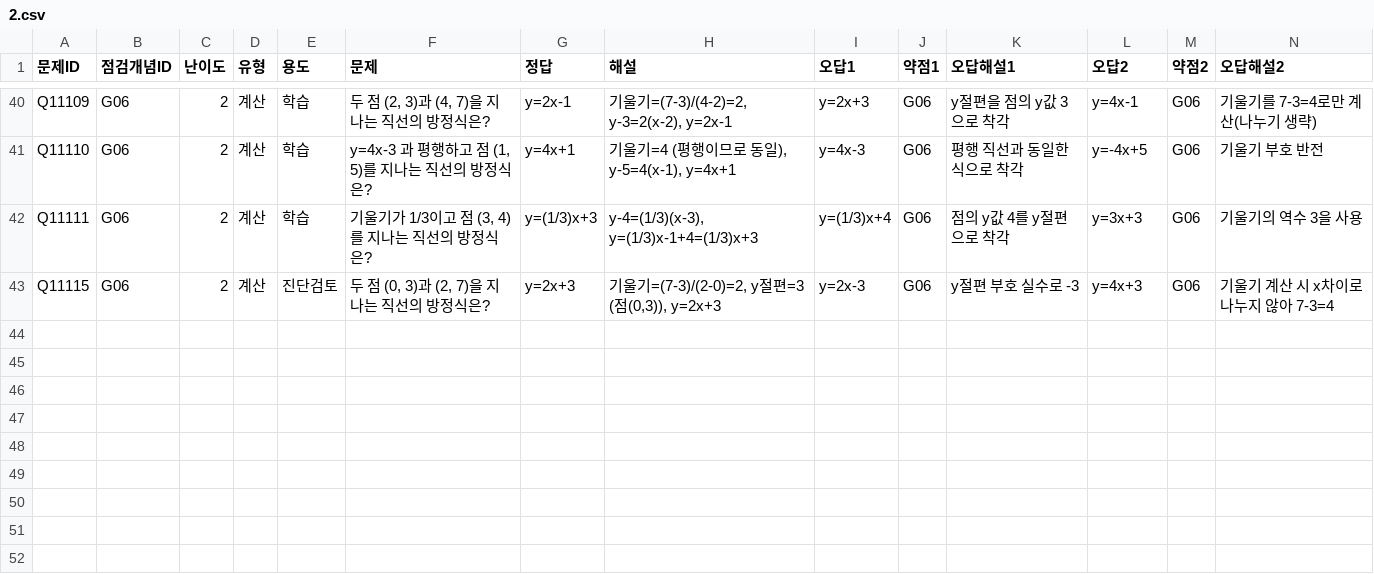
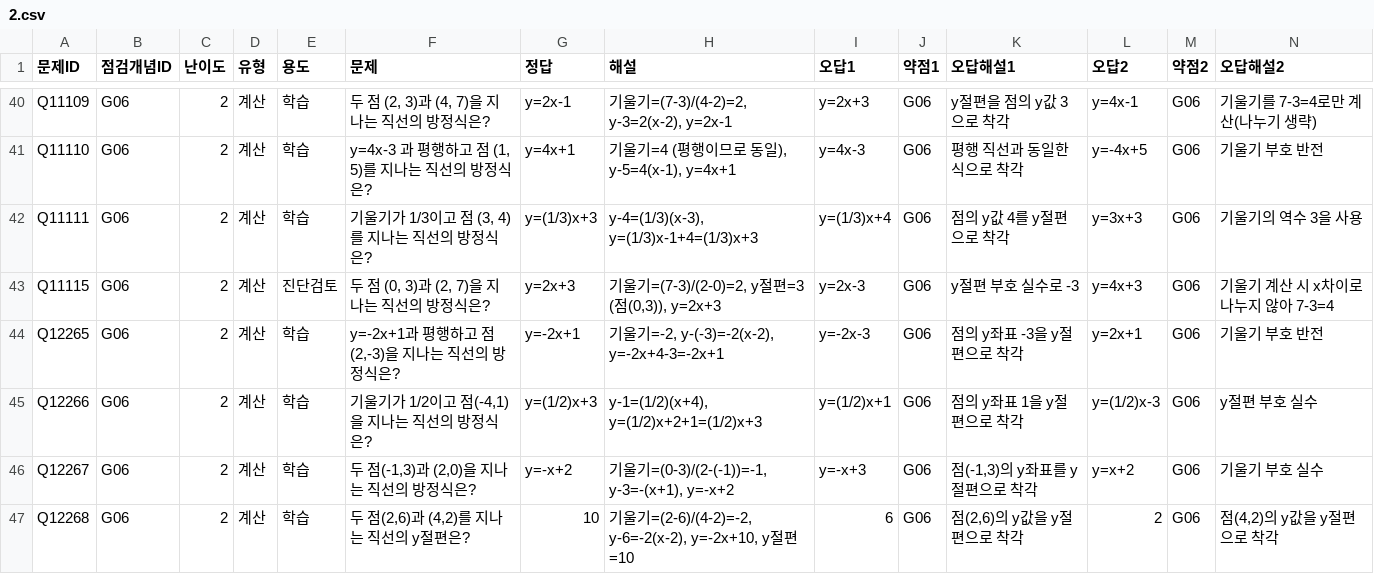
Before and after one commit to wataryu00-boop/math-diagnostic, a CSV file: problems/G06/2.csv, drawn as a sheet; only a part is shown, gaps mark what is left out; rows hold the shown columns only; the diff names each change by its address in the sheet, - before the commit and + after, or states it on an @@ line.

```diff
--- a/problems/G06/2.csv
+++ b/problems/G06/2.csv
+row 44: Q12265 | G06 | 2 | 계산 | 학습 | y=-2x+1과 평행하고 점(2,-3)을 지나는 직선의 방정식은? | y=-2x+1 | 기울기=-2, y-(-3)=-2(x-2), y=-2x+4-3=-2x+1 | y=-2x-3 | G06 | 점의 y좌표 -3을 y절편으로 착각 | y=2x+1 | G06 | 기울기 부호 반전
+row 45: Q12266 | G06 | 2 | 계산 | 학습 | 기울기가 1/2이고 점(-4,1)을 지나는 직선의 방정식은? | y=(1/2)x+3 | y-1=(1/2)(x+4), y=(1/2)x+2+1=(1/2)x+3 | y=(1/2)x+1 | G06 | 점의 y좌표 1을 y절편으로 착각 | y=(1/2)x-3 | G06 | y절편 부호 실수
+row 46: Q12267 | G06 | 2 | 계산 | 학습 | 두 점(-1,3)과 (2,0)을 지나는 직선의 방정식은? | y=-x+2 | 기울기=(0-3)/(2-(-1))=-1, y-3=-(x+1), y=-x+2 | y=-x+3 | G06 | 점(-1,3)의 y좌표를 y절편으로 착각 | y=x+2 | G06 | 기울기 부호 실수
+row 47: Q12268 | G06 | 2 | 계산 | 학습 | 두 점(2,6)과 (4,2)를 지나는 직선의 y절편은? | 10 | 기울기=(2-6)/(4-2)=-2, y-6=-2(x-2), y=-2x+10, y절편=10 | 6 | G06 | 점(2,6)의 y값을 y절편으로 착각 | 2 | G06 | 점(4,2)의 y값을 y절편으로 착각
```
Also changed, not shown: problems/G05/2.csv, problems/G07/2.csv, 16 other files.
